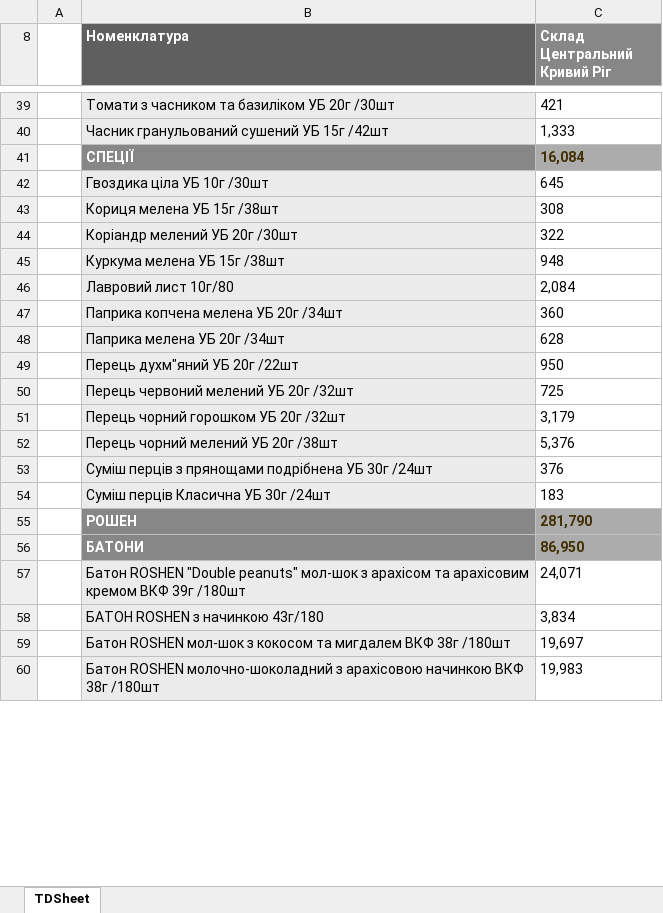
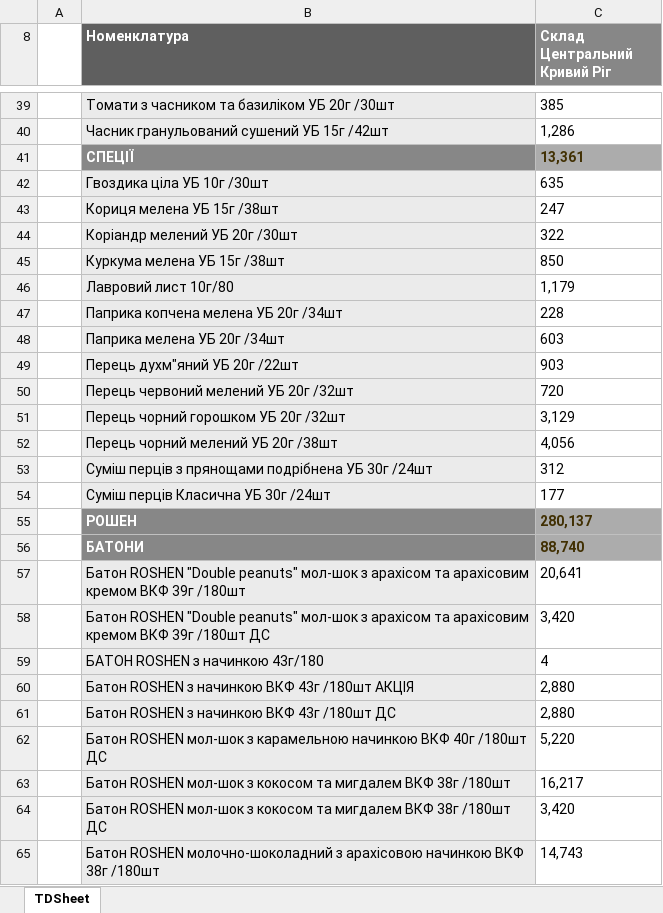
Before and after one commit to Stako21/balance_react, an Excel workbook: src/Sorce/balanceKR.xlsx, sheet TDSheet, drawn as a sheet; only a part is shown, gaps mark what is left out; values as stored, in another font and other column widths than the file's, no borders; charts and pictures not drawn; addresses are those after the commit; the diff covers the shown part only; the diff names each change by its address in the sheet, - before the commit and + after, or states it on an @@ line.

```diff
--- a/src/Sorce/balanceKR.xlsx (sheet TDSheet)
+++ b/src/Sorce/balanceKR.xlsx (sheet TDSheet)
-C39 (Склад Центральний Кривий Ріг): 421
+C39 (Склад Центральний Кривий Ріг): 385
-C40 (Склад Центральний Кривий Ріг): 1,333
+C40 (Склад Центральний Кривий Ріг): 1,286
-C41 (Склад Центральний Кривий Ріг): 16,084
+C41 (Склад Центральний Кривий Ріг): 13,361
-C42 (Склад Центральний Кривий Ріг): 645
+C42 (Склад Центральний Кривий Ріг): 635
-C43 (Склад Центральний Кривий Ріг): 308
+C43 (Склад Центральний Кривий Ріг): 247
-C45 (Склад Центральний Кривий Ріг): 948
+C45 (Склад Центральний Кривий Ріг): 850
-C46 (Склад Центральний Кривий Ріг): 2,084
+C46 (Склад Центральний Кривий Ріг): 1,179
-C47 (Склад Центральний Кривий Ріг): 360
+C47 (Склад Центральний Кривий Ріг): 228
-C48 (Склад Центральний Кривий Ріг): 628
+C48 (Склад Центральний Кривий Ріг): 603
-C49 (Склад Центральний Кривий Ріг): 950
+C49 (Склад Центральний Кривий Ріг): 903
-C50 (Склад Центральний Кривий Ріг): 725
+C50 (Склад Центральний Кривий Ріг): 720
-C51 (Склад Центральний Кривий Ріг): 3,179
+C51 (Склад Центральний Кривий Ріг): 3,129
-C52 (Склад Центральний Кривий Ріг): 5,376
+C52 (Склад Центральний Кривий Ріг): 4,056
-C53 (Склад Центральний Кривий Ріг): 376
+C53 (Склад Центральний Кривий Ріг): 312
-C54 (Склад Центральний Кривий Ріг): 183
+C54 (Склад Центральний Кривий Ріг): 177
-C55 (Склад Центральний Кривий Ріг): 281,790
+C55 (Склад Центральний Кривий Ріг): 280,137
-C56 (Склад Центральний Кривий Ріг): 86,950
+C56 (Склад Центральний Кривий Ріг): 88,740
-C57 (Склад Центральний Кривий Ріг): 24,071
+C57 (Склад Центральний Кривий Ріг): 20,641
+row 58:  | Батон ROSHEN "Double peanuts" мол-шок з арахісом та арахісовим кремом ВКФ 39г /180шт ДС | 3,420
-C59 (Склад Центральний Кривий Ріг): 3,834
+C59 (Склад Центральний Кривий Ріг): 4
+row 60:  | Батон ROSHEN з начинкою ВКФ 43г /180шт АКЦІЯ | 2,880
+row 61:  | Батон ROSHEN з начинкою ВКФ 43г /180шт ДС | 2,880
+row 62:  | Батон ROSHEN мол-шок з карамельною начинкою ВКФ 40г /180шт ДС | 5,220
-C63 (Склад Центральний Кривий Ріг): 19,697
+C63 (Склад Центральний Кривий Ріг): 16,217
+row 64:  | Батон ROSHEN мол-шок з кокосом та мигдалем ВКФ 38г /180шт ДС | 3,420
-C65 (Склад Центральний Кривий Ріг): 19,983
+C65 (Склад Центральний Кривий Ріг): 14,743
```
Also changed, not shown: 5 added rows, 1 removed row and 243 edited cells elsewhere in this sheet, hidden cells, src/Sorce/balanceDP.xlsx, src/Sorce/balanceML.xlsx, 12 other files.
